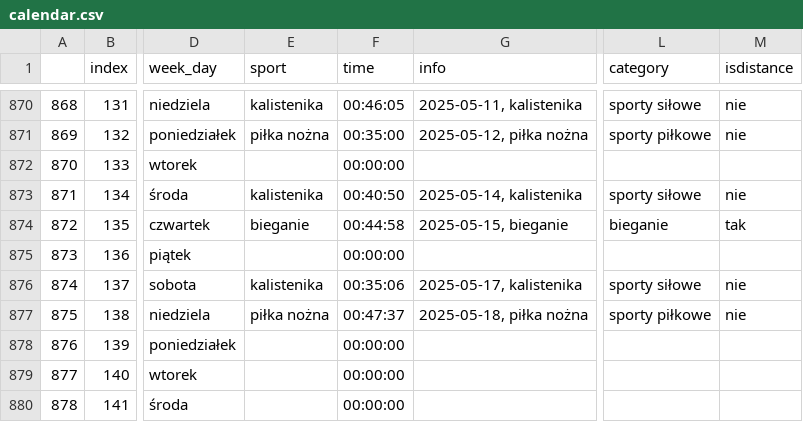
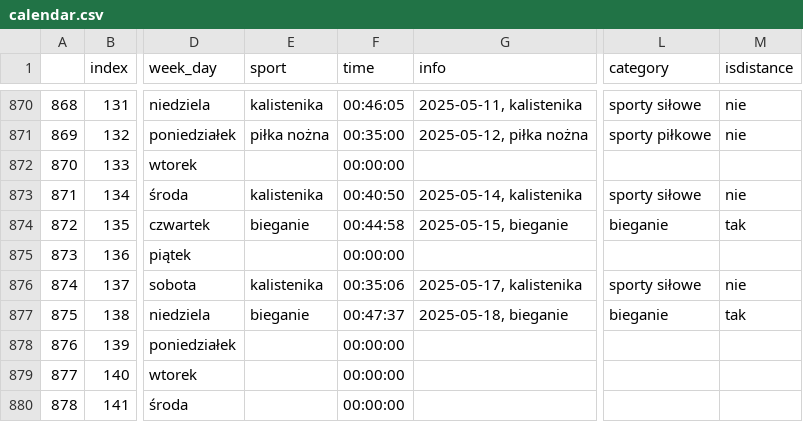
Before and after one commit to przemekolender/SportTracker, a CSV file: files/calendar.csv, drawn as a sheet; only a part is shown, gaps mark what is left out; the diff names each change by its address in the sheet, - before the commit and + after, or states it on an @@ line.

Commit message:
Update files, 18.05.2025 23:01

```diff
--- a/files/calendar.csv
+++ b/files/calendar.csv
-E877 (sport): piłka nożna
+E877 (sport): bieganie
-G877 (info): 2025-05-18, piłka nożna
+G877 (info): 2025-05-18, bieganie
-L877 (category): sporty piłkowe
+L877 (category): bieganie
-M877 (isdistance): nie
+M877 (isdistance): tak
```
